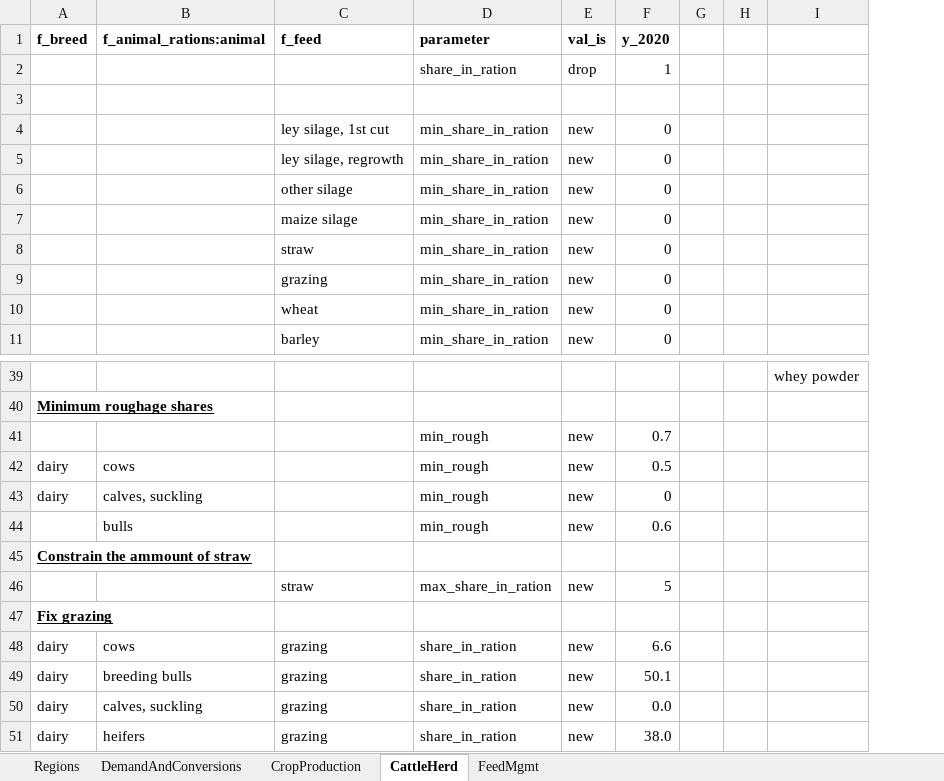
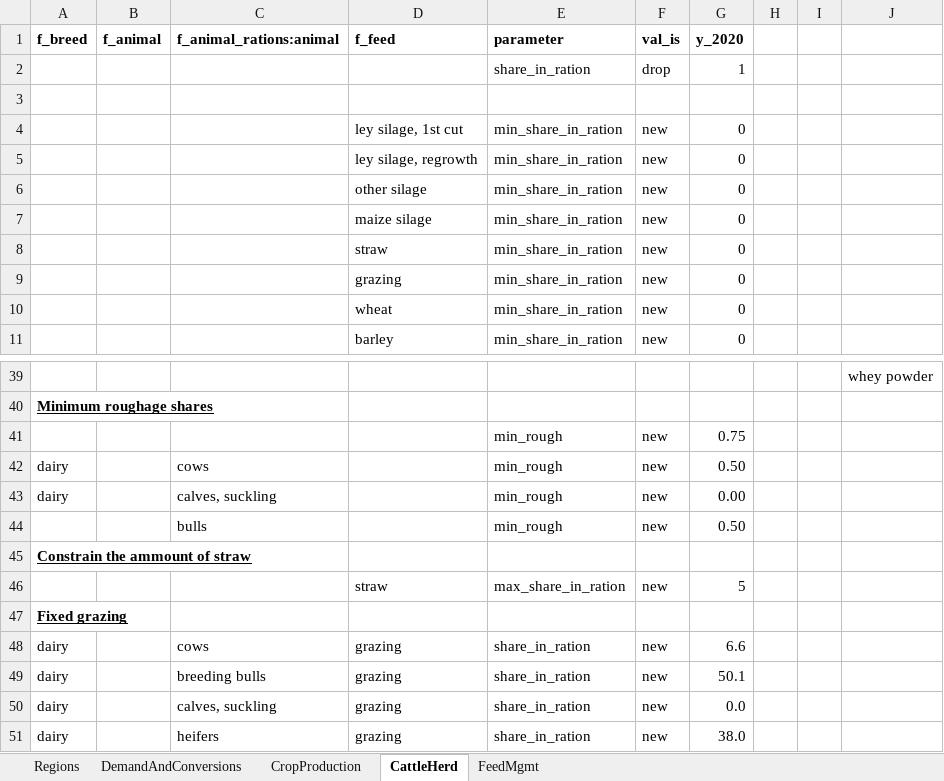
Before and after one commit to wanecek/eitm01-scenarios, an Excel workbook: workbooks/base.xlsx, sheet CattleHerd, drawn as a sheet; only a part is shown, gaps mark what is left out; values as stored, in another font and other column widths than the file's, no borders; addresses are those after the commit; the diff covers the shown part only; the diff names each change by its address in the sheet, - before the commit and + after, or states it on an @@ line.

```diff
--- a/workbooks/base.xlsx (sheet CattleHerd)
+++ b/workbooks/base.xlsx (sheet CattleHerd)
+column B (f_animal), empty
-G41 (y_2020): 0.7
+G41 (y_2020): 0.75
-G42 (y_2020): 0.5
+G42 (y_2020): 0.50
-G43 (y_2020): 0
+G43 (y_2020): 0.00
-G44 (y_2020): 0.6
+G44 (y_2020): 0.50
-A47 (f_breed): Fix grazing
+A47 (f_breed): Fixed grazing
```
Also changed, not shown: 21 added rows elsewhere in this sheet.
